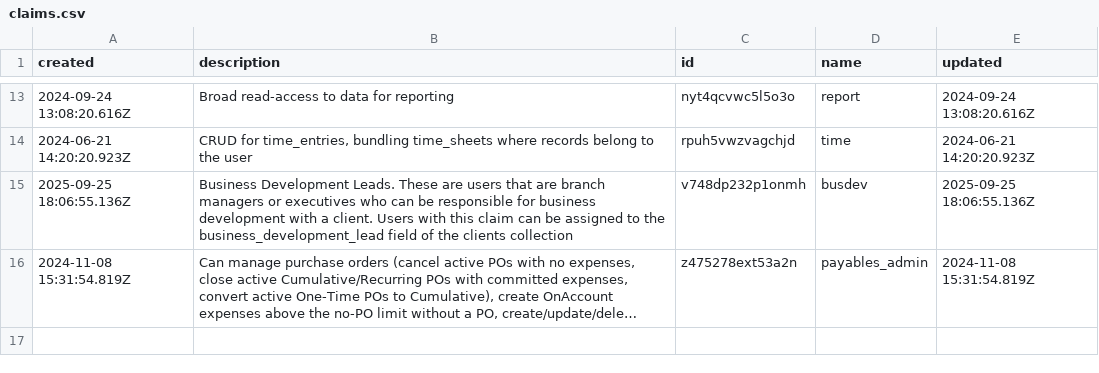
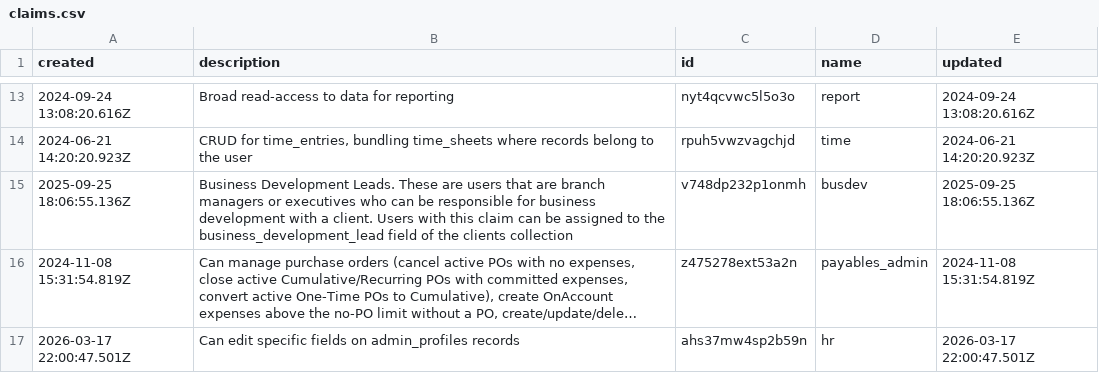
Before and after one commit to stamler/tybalt_turbo, a CSV file: app/test_seed_data/data/claims.csv, drawn as a sheet; only a part is shown, gaps mark what is left out; long unchanged cells end in …; the diff names each change by its address in the sheet, - before the commit and + after, or states it on an @@ line.

Commit message:
Grant HR claim limited access to admin profiles
Add a new "hr" claim that allows HR users to view admin profiles and edit a subset of fields (payroll_id, salary, default_charge_out_rate, off_rotation_permitted, skip_min_time_check, time_sheet_expected, allow_personal_reimbursement, personal_vehicle_insurance_expiry).

Migration updates PocketBase collection rules using a field-change allowlist: HR can only update permitted fields while admin retains full access. The UI conditionally hides admin-only fields (claims, PO approver settings, opening balances, etc.) for HR-only users.

Includes comprehensive API scenario tests covering HR allowed updates, rejected disallowed field updates, and preserved admin/regular user access behavior.

```diff
--- a/app/test_seed_data/data/claims.csv
+++ b/app/test_seed_data/data/claims.csv
+row 17: 2026-03-17 22:00:47.501Z | Can edit specific fields on admin_profiles records | ahs37mw4sp2b59n | hr | 2026-03-17 22:00:47.501Z
```
Also changed, not shown: app/test_seed_data/data/_collections.csv, app/test_seed_data/data/profiles.csv, 20 other files.
